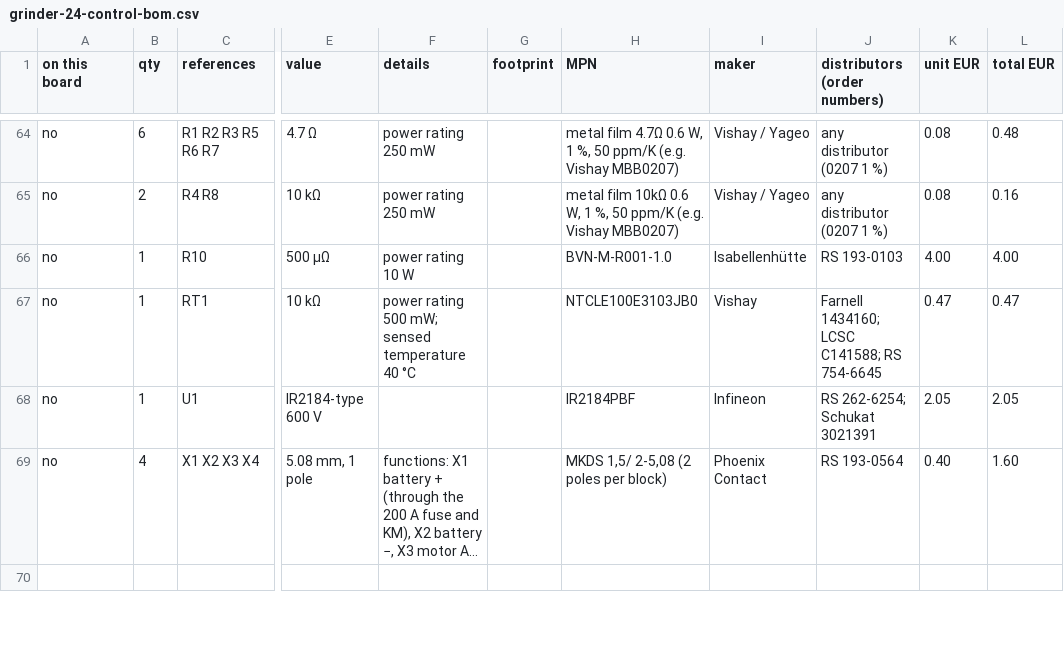
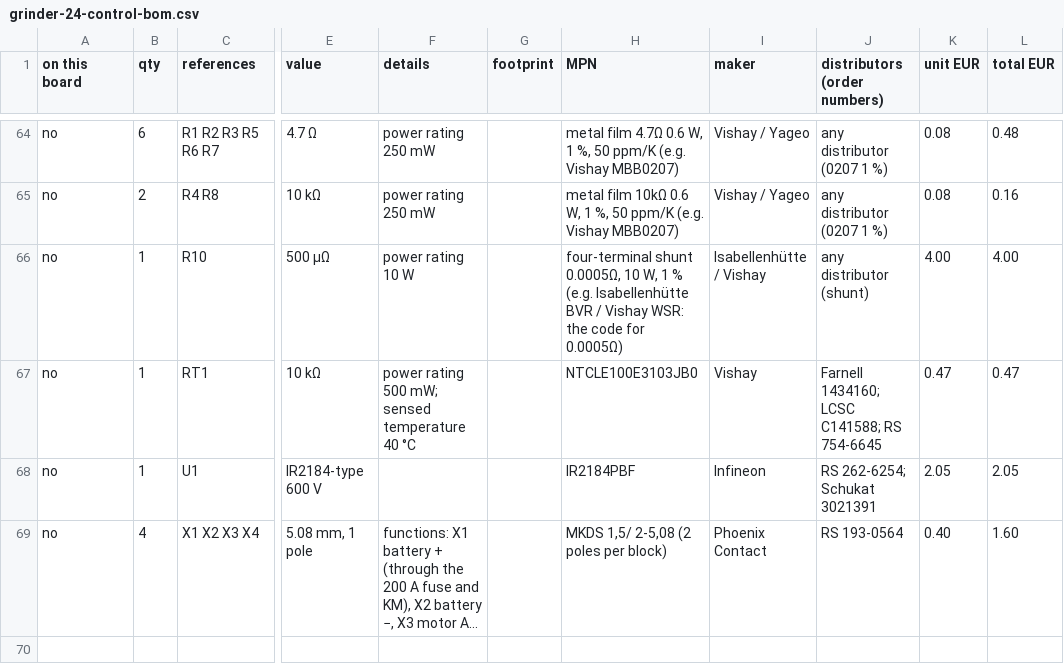
Before and after one commit to kjaf1978-cmr/EmbedForge, a CSV file: hardware/grinder-24-control/grinder-24-control-bom.csv, drawn as a sheet; only a part is shown, gaps mark what is left out; long unchanged cells end in …; the diff names each change by its address in the sheet, - before the commit and + after, or states it on an @@ line.

```diff
--- a/hardware/grinder-24-control/grinder-24-control-bom.csv
+++ b/hardware/grinder-24-control/grinder-24-control-bom.csv
-H66 (MPN): BVN-M-R001-1.0
+H66 (MPN): four-terminal shunt 0.0005Ω, 10 W, 1 % (e.g. Isabellenhütte BVR / Vishay WSR: the code for 0.0005Ω)
-I66 (maker): Isabellenhütte
+I66 (maker): Isabellenhütte / Vishay
-J66 (distributors (order numbers)): RS 193-0103
+J66 (distributors (order numbers)): any distributor (shunt)
```
Also changed, not shown: hardware/grinder-24-power/grinder-24-power-bom.csv, hardware/inverter-hf-12-control-hv/inverter-hf-12-control-hv-bom.csv, 26 other files.
